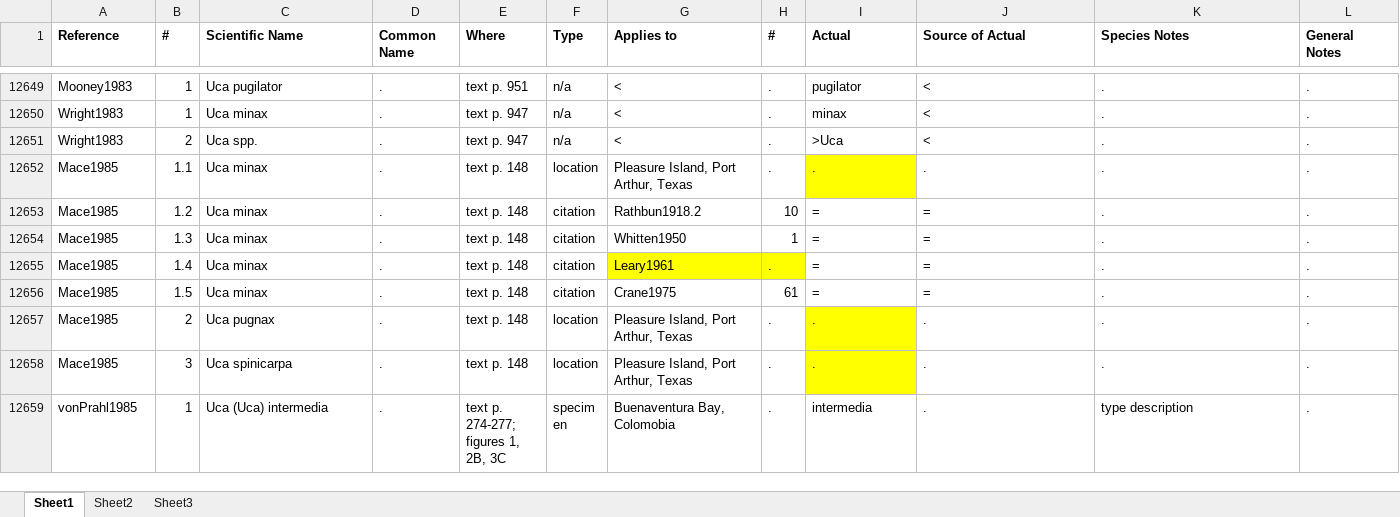
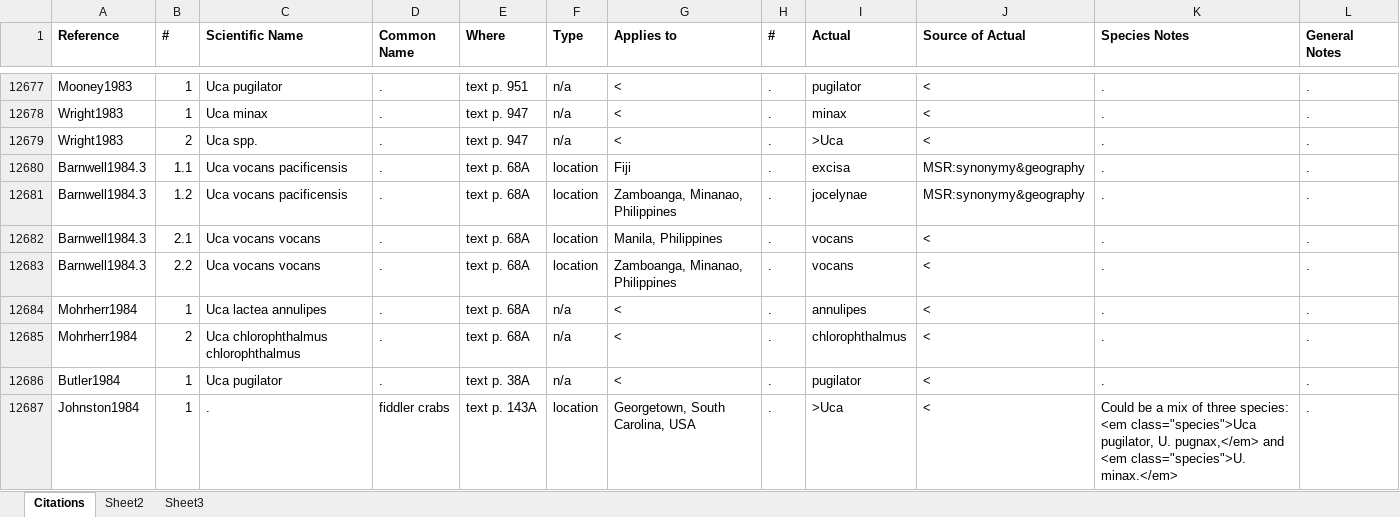
Before and after one commit to msrosenberg/fiddlercrab.info, an Excel workbook: Data/fiddler crab citations.xlsx, sheet Citations, drawn as a sheet; only a part is shown, gaps mark what is left out; the shorter side is filled out with more unchanged rows; values as stored, in another font and other column widths than the file's, no borders; the diff covers the shown part only; the diff names each change by its address in the sheet, - before the commit and + after, or states it on an @@ line.

Commit message:
Monthly Update plus more
* Monthly citation and reference update
* Synonymy change: U. excisa has replaced U. neocultrimana
* Began process of standardizing location names

```diff
--- a/Data/fiddler crab citations.xlsx (sheet Citations)
+++ b/Data/fiddler crab citations.xlsx (sheet Citations)
-sheet tab: Sheet1
+sheet tab: Citations
+row 12680: Barnwell1984.3 | 1.1 | Uca vocans pacificensis | . | text p. 68A | location | Fiji | . | excisa | MSR:synonymy&geography | . | .
+row 12681: Barnwell1984.3 | 1.2 | Uca vocans pacificensis | . | text p. 68A | location | Zamboanga, Minanao, Philippines | . | jocelynae | MSR:synonymy&geography | . | .
+row 12682: Barnwell1984.3 | 2.1 | Uca vocans vocans | . | text p. 68A | location | Manila, Philippines | . | vocans | < | . | .
+row 12683: Barnwell1984.3 | 2.2 | Uca vocans vocans | . | text p. 68A | location | Zamboanga, Minanao, Philippines | . | vocans | < | . | .
+row 12684: Mohrherr1984 | 1 | Uca lactea annulipes | . | text p. 68A | n/a | < | . | annulipes | < | . | .
+row 12685: Mohrherr1984 | 2 | Uca chlorophthalmus chlorophthalmus | . | text p. 68A | n/a | < | . | chlorophthalmus | < | . | .
+row 12686: Butler1984 | 1 | Uca pugilator | . | text p. 38A | n/a | < | . | pugilator | < | . | .
+row 12687: Johnston1984 | 1 | . | fiddler crabs | text p. 143A | location | Georgetown, South Carolina, USA | . | >Uca | < | Could be a mix of three species: <em class="species">Uca pugilator, U. pugnax,</em> and <em class="species">U. minax.</em> | .
```
Also changed, not shown: 35 added rows, 868 edited cells and cell formats elsewhere in this sheet, Data/Species DB.xlsx, 11 other files.
